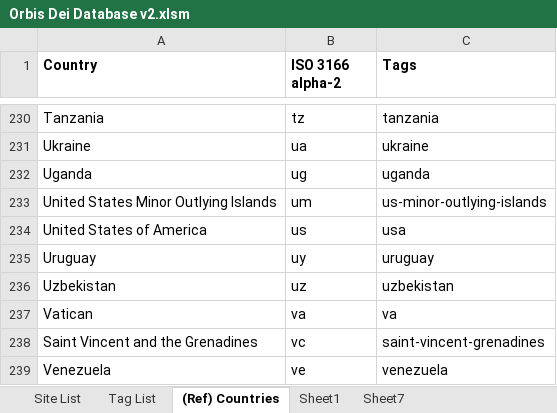
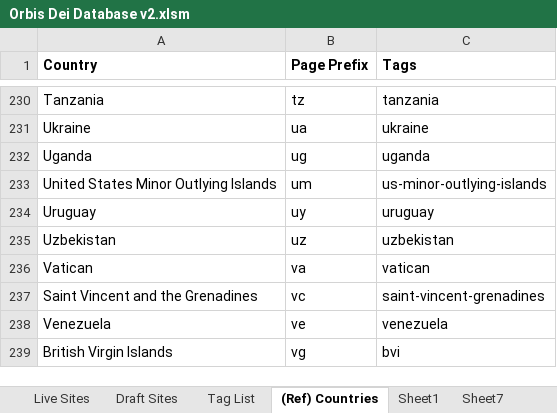
Before and after one commit to orbis-dei/orbis-dei.github.io, an Excel workbook: Orbis Dei Database v2.xlsm, sheet (Ref) Countries, drawn as a sheet; only a part is shown, gaps mark what is left out; the shorter side is filled out with more unchanged rows; values as stored, in another font and other column widths than the file's, no borders; addresses are those after the commit; the diff covers the shown part only; the diff names each change by its address in the sheet, - before the commit and + after, or states it on an @@ line.

```diff
--- a/Orbis Dei Database v2.xlsm (sheet (Ref) Countries)
+++ b/Orbis Dei Database v2.xlsm (sheet (Ref) Countries)
-sheet tab: Site List
+sheet tab: Draft Sites
+sheet tab: Live Sites
-B1: ISO 3166 alpha-2
+B1: Page Prefix
@@ row 234 moved to row 250: United States of America @@
-C236 (Tags): va
+C236 (Tags): vatican
```
Also changed, not shown: 51 added rows elsewhere in this sheet, sheet Draft Sites, sheet Tag List.
